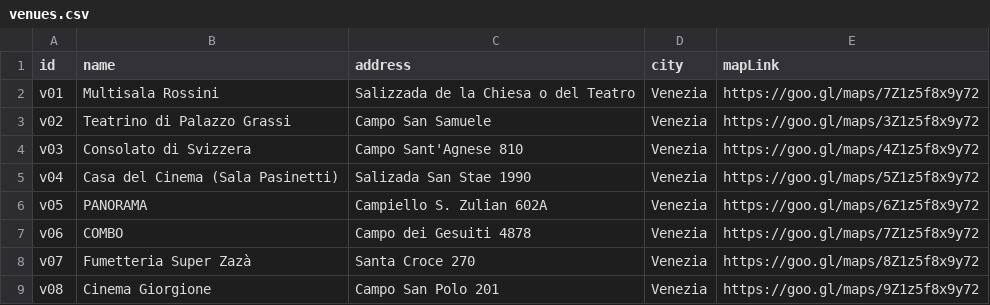
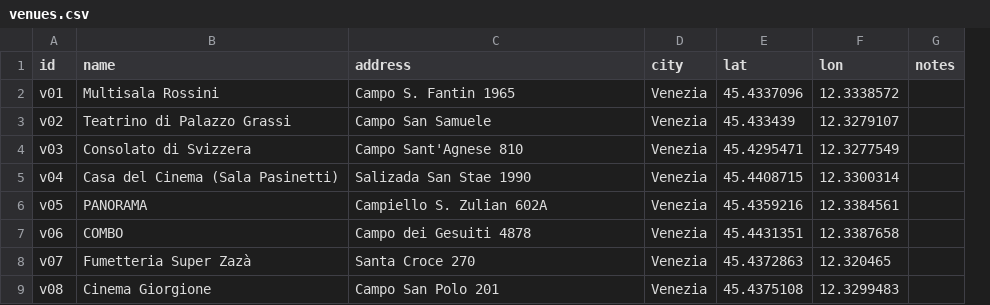
Before and after one commit to rodolv-commons/retecinemainlaguna, a CSV file: static/venues.csv, drawn as a sheet; removed rows and columns are numbered as before the commit, all else as after; the diff names each change by its address in the sheet, - before the commit and + after, or states it on an @@ line.

```diff
--- a/static/venues.csv
+++ b/static/venues.csv
-column E (mapLink), rows 2-9: https://goo.gl/maps/7Z1z5f8x9y72 | https://goo.gl/maps/3Z1z5f8x9y72 | https://goo.gl/maps/4Z1z5f8x9y72 | https://goo.gl/maps/5Z1z5f8x9y72 | https://goo.gl/maps/6Z1z5f8x9y72 | https://goo.gl/maps/7Z1z5f8x9y72 | https://goo.gl/maps/8Z1z5f8x9y72 | https://goo.gl/maps/9Z1z5f8x9y72
+column E (lat), rows 2-9: 45.4337096 | 45.433439 | 45.4295471 | 45.4408715 | 45.4359216 | 45.4431351 | 45.4372863 | 45.4375108
+column F (lon), rows 2-9: 12.3338572 | 12.3279107 | 12.3277549 | 12.3300314 | 12.3384561 | 12.3387658 | 12.320465 | 12.3299483
+column G (notes), empty
-C2 (address): Salizzada de la Chiesa o del Teatro
+C2 (address): Campo S. Fantin 1965
```
Also changed, not shown: 9 other files.
